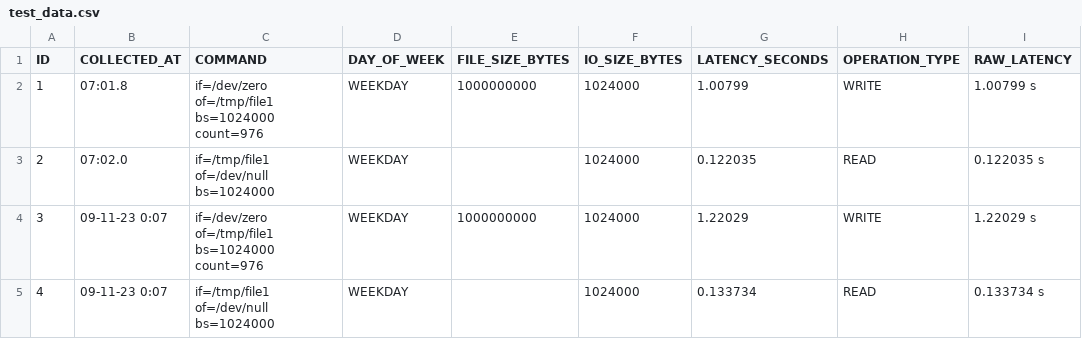
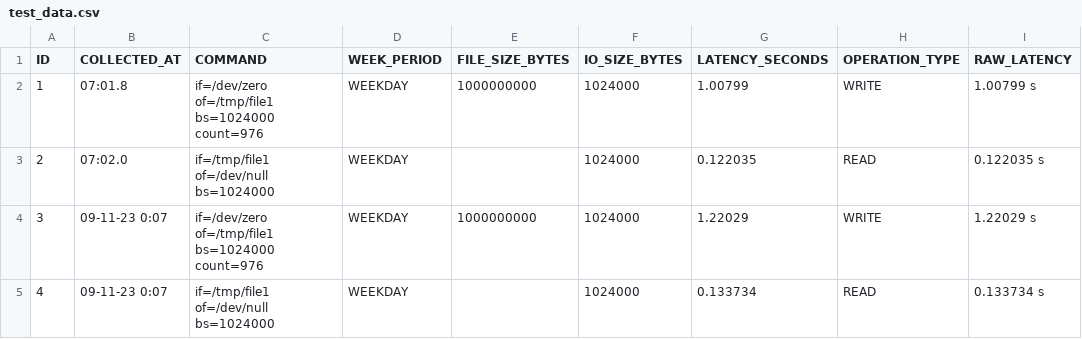
Before and after one commit to gpr-indevelopment/dissert-serverless-local-io, a CSV file: analysis/test_data.csv, drawn as a sheet; only a part is shown; the diff names each change by its address in the sheet, - before the commit and + after, or states it on an @@ line.

Commit message:
Refactored analysis from day of week to week period

```diff
--- a/analysis/test_data.csv
+++ b/analysis/test_data.csv
-D1: DAY_OF_WEEK
+D1: WEEK_PERIOD
```
Also changed, not shown: 2 other files.
